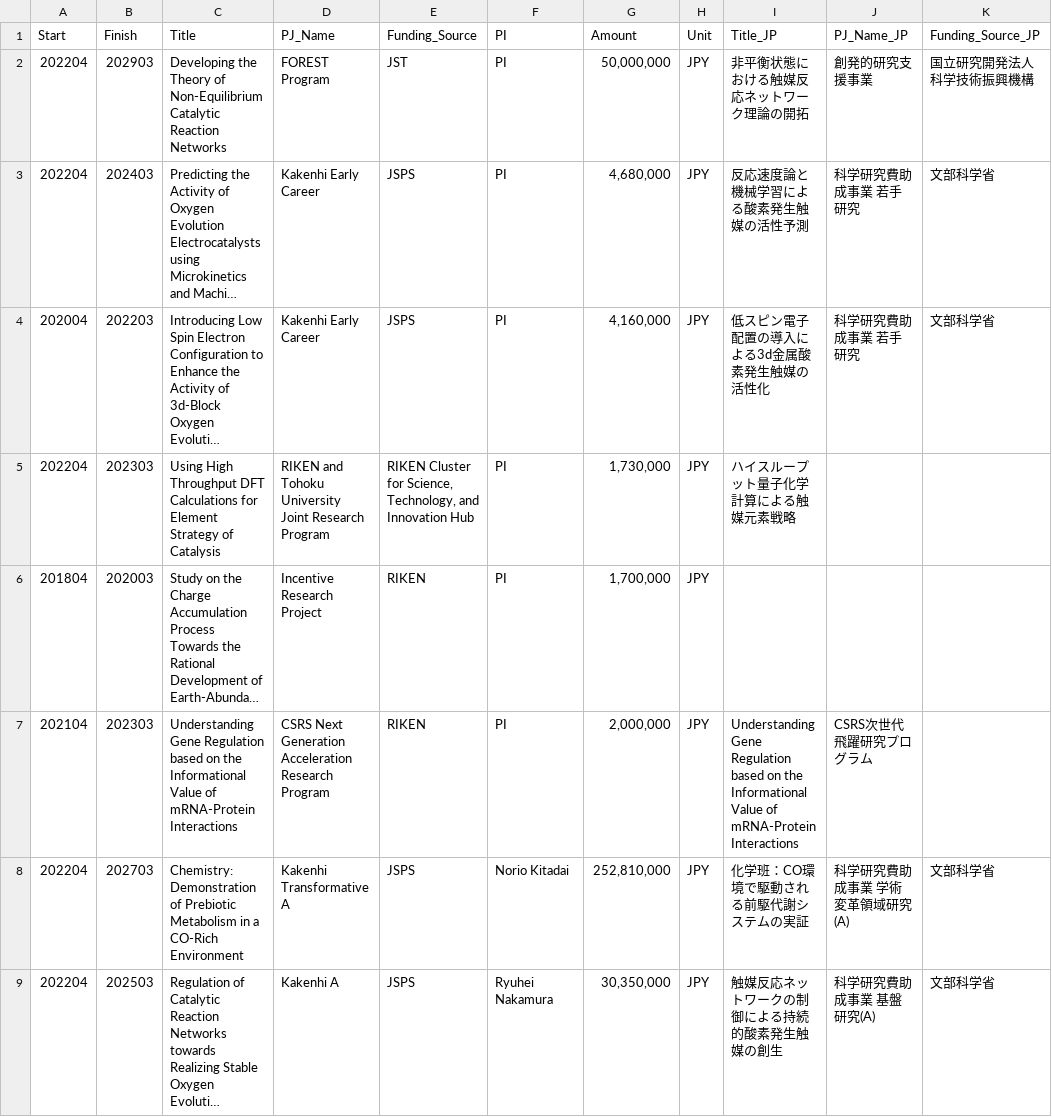
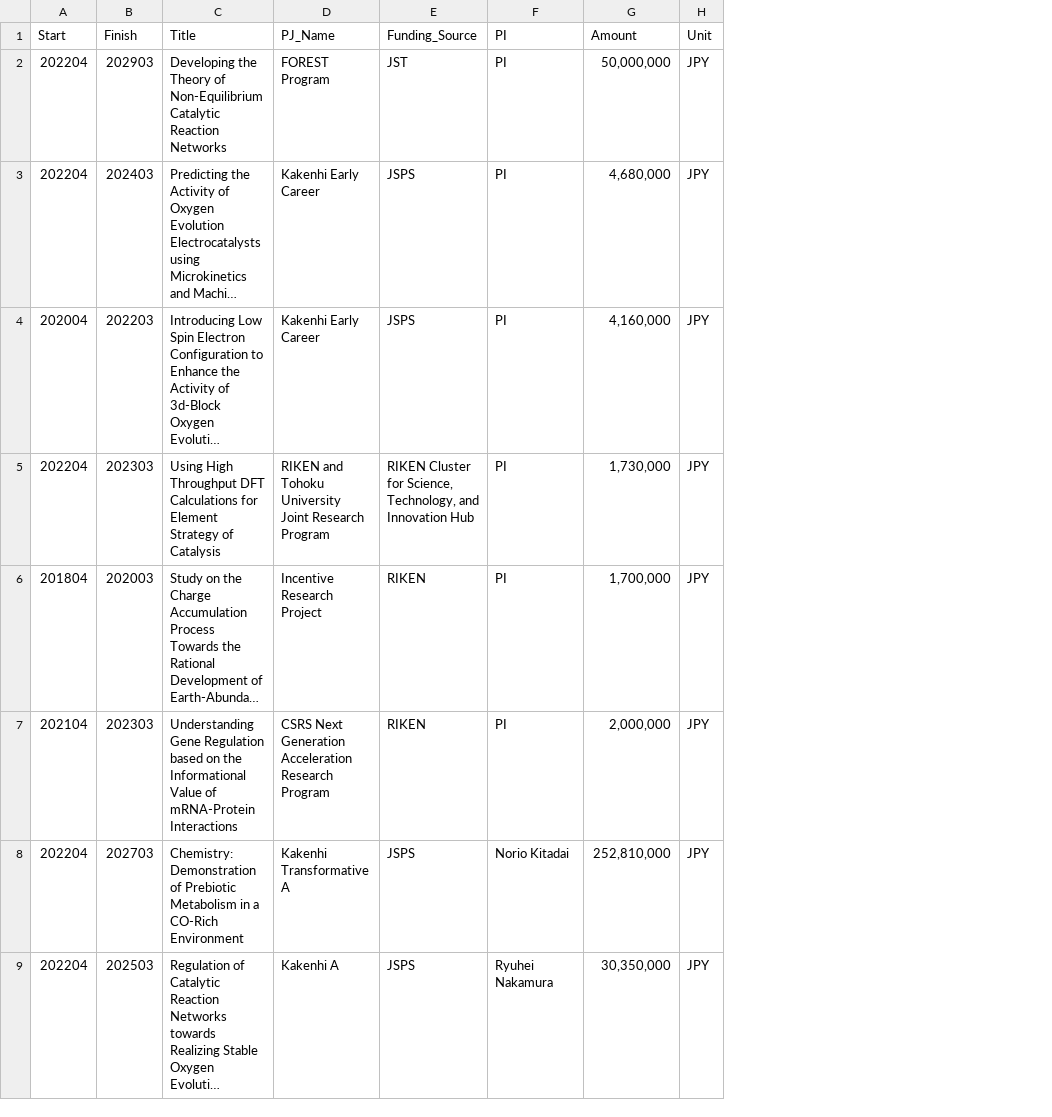
Before and after one commit to HideshiOoka/Homepage, a CSV file: achievements/Funding.csv, drawn as a sheet; long unchanged cells end in …; the diff names each change by its address in the sheet, - before the commit and + after, or states it on an @@ line.

Commit message:
updating Publication List

```diff
--- a/achievements/Funding.csv
+++ b/achievements/Funding.csv
-column I (Title_JP), rows 2-9: 非平衡状態における触媒反応ネットワーク理論の開拓 | 反応速度論と機械学習による酸素発生触媒の活性予測 | 低スピン電子配置の導入による3d金属酸素発生触媒の活性化 | ハイスループット量子化学計算による触媒元素戦略 |  | Understanding Gene Regulation based on the Informational Value of mRNA-Protein Interactions | 化学班：CO環境で駆動される前駆代謝システムの実証 | 触媒反応ネットワークの制御による持続的酸素発生触媒の創生
-column J (PJ_Name_JP), rows 2-9: 創発的研究支援事業 | 科学研究費助成事業 若手研究 | 科学研究費助成事業 若手研究 |  |  | CSRS次世代飛躍研究プログラム | 科学研究費助成事業 学術変革領域研究(A) | 科学研究費助成事業 基盤研究(A)
-column K (Funding_Source_JP), rows 2-9: 国立研究開発法人科学技術振興機構 | 文部科学省 | 文部科学省 |  |  |  | 文部科学省 | 文部科学省
```
Also changed, not shown: achievements/Awards.csv, achievements/Patents.csv, 12 other files.
